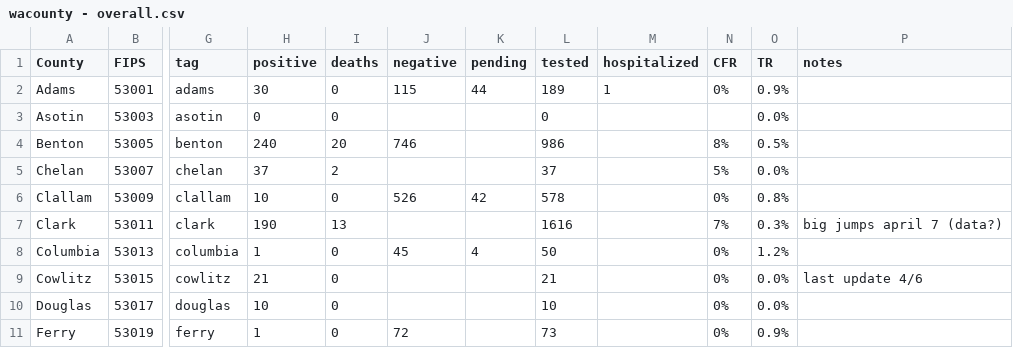
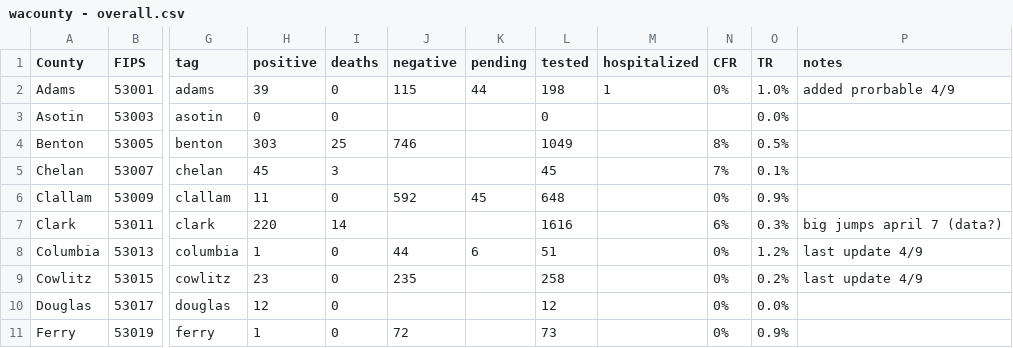
Before and after one commit to monkeywithacupcake/covid-19-wa, a CSV file: wacounty - overall.csv, drawn as a sheet; only a part is shown, gaps mark what is left out; the diff covers the shown part only; the diff names each change by its address in the sheet, - before the commit and + after, or states it on an @@ line.

```diff
--- a/wacounty - overall.csv
+++ b/wacounty - overall.csv
-H2 (positive): 30
+H2 (positive): 39
-L2 (tested): 189
+L2 (tested): 198
-O2 (TR): 0.9%
+O2 (TR): 1.0%
-P2 (notes): (empty)
+P2 (notes): added prorbable 4/9
-H4 (positive): 240
+H4 (positive): 303
-I4 (deaths): 20
+I4 (deaths): 25
-L4 (tested): 986
+L4 (tested): 1049
-H5 (positive): 37
+H5 (positive): 45
-I5 (deaths): 2
+I5 (deaths): 3
-L5 (tested): 37
+L5 (tested): 45
-N5 (CFR): 5%
+N5 (CFR): 7%
-O5 (TR): 0.0%
+O5 (TR): 0.1%
-H6 (positive): 10
+H6 (positive): 11
-J6 (negative): 526
+J6 (negative): 592
-K6 (pending): 42
+K6 (pending): 45
-L6 (tested): 578
+L6 (tested): 648
-O6 (TR): 0.8%
+O6 (TR): 0.9%
-H7 (positive): 190
+H7 (positive): 220
-I7 (deaths): 13
+I7 (deaths): 14
-N7 (CFR): 7%
+N7 (CFR): 6%
-J8 (negative): 45
+J8 (negative): 44
-K8 (pending): 4
+K8 (pending): 6
-L8 (tested): 50
+L8 (tested): 51
-P8 (notes): (empty)
+P8 (notes): last update 4/9
-H9 (positive): 21
+H9 (positive): 23
-J9 (negative): (empty)
+J9 (negative): 235
-L9 (tested): 21
+L9 (tested): 258
-O9 (TR): 0.0%
+O9 (TR): 0.2%
-P9 (notes): last update 4/6
+P9 (notes): last update 4/9
-H10 (positive): 10
+H10 (positive): 12
-L10 (tested): 10
+L10 (tested): 12
```
Also changed, not shown: 89 edited cells elsewhere in this file, wacounty - deaths.csv, wacounty - positive.csv.
